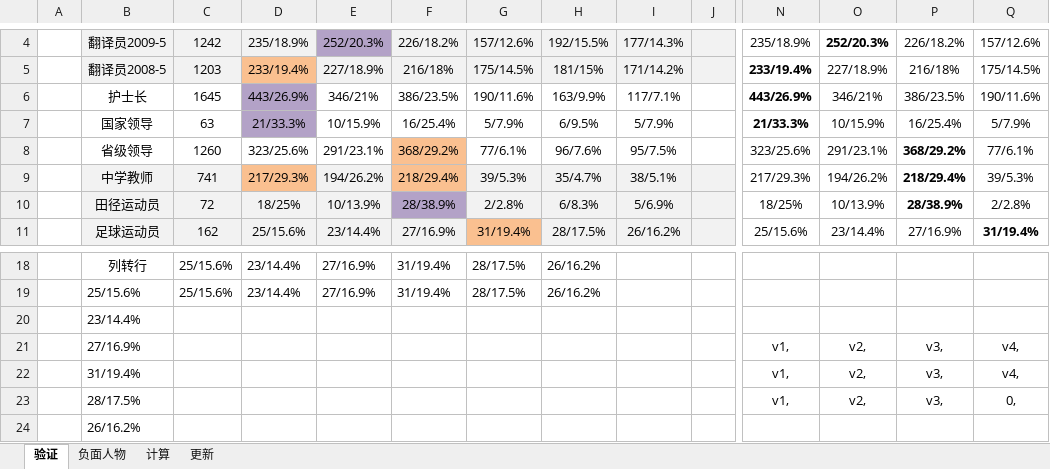
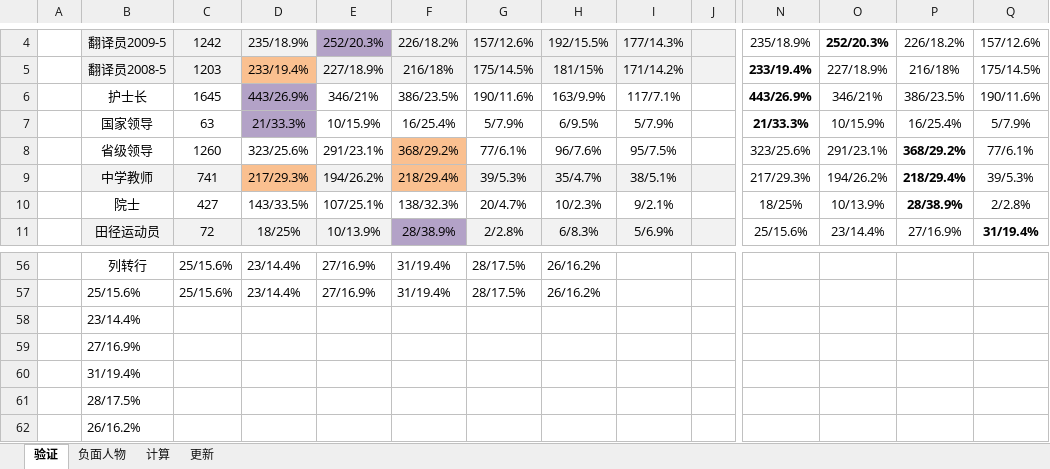
Before and after one commit to seefs/Personality, an Excel workbook: tool/姓名统计上传.xlsx, sheet 验证, drawn as a sheet; only a part is shown, gaps mark what is left out; values as stored, in another font and other column widths than the file's, no borders; charts and pictures not drawn; removed rows and columns are numbered as before the commit, all else as after; rows hold the shown columns only; the diff covers the shown part only; the diff names each change by its address in the sheet, - before the commit and + after, or states it on an @@ line.

```diff
--- a/tool/姓名统计上传.xlsx (sheet 验证)
+++ b/tool/姓名统计上传.xlsx (sheet 验证)
-B10: 田径运动员
+B10: 院士
-B10:E10 fill: #F2F2F2
+B10:E10 fill: none
-C10: 72
+C10: 427
-D10: 18/25%
+D10: 143/33.5%
-E10: 10/13.9%
+E10: 107/25.1%
-F10: 28/38.9%
+F10: 138/32.3%
-F10 fill: #B3A2C7
+F10 fill: none
-G10: 2/2.8%
+G10: 20/4.7%
-G10:J10 fill: #F2F2F2
+G10:J10 fill: none
-H10: 6/8.3%
+H10: 10/2.3%
-I10: 5/6.9%
+I10: 9/2.1%
-B11: 足球运动员
+B11: 田径运动员
-C11: 162
+C11: 72
-D11: 25/15.6%
+D11: 18/25%
-E11: 23/14.4%
+E11: 10/13.9%
-F11: 27/16.9%
+F11: 28/38.9%
-F11 fill: #F2F2F2
+F11 fill: #B3A2C7
-G11: 31/19.4%
+G11: 2/2.8%
-G11 fill: #FAC090
+G11 fill: #F2F2F2
-H11: 28/17.5%
+H11: 6/8.3%
-I11: 26/16.2%
+I11: 5/6.9%
-row 21:  | 27/16.9% |  |  |  |  |  |  |  |  | v1, | v2, | v3, | v4,
-row 22:  | 31/19.4% |  |  |  |  |  |  |  |  | v1, | v2, | v3, | v4,
-row 23:  | 28/17.5% |  |  |  |  |  |  |  |  | v1, | v2, | v3, | 0,
+row 59:  | 27/16.9%
+row 60:  | 31/19.4%
+row 61:  | 28/17.5%
```
Also changed, not shown: 38 added rows, 8 edited cells and cell formats elsewhere in this sheet, sheet 计算, sheet 更新, formulas that keep their value, charts or pictures, 9 other files.
